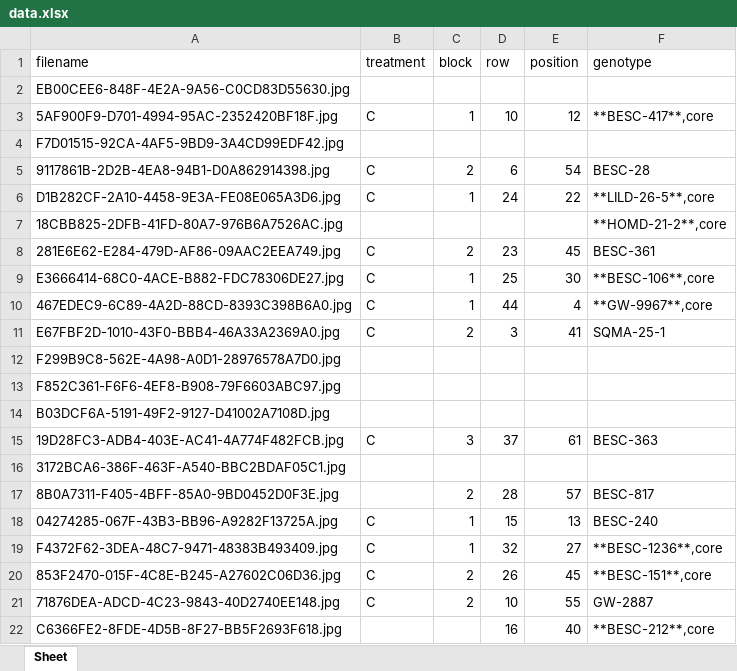
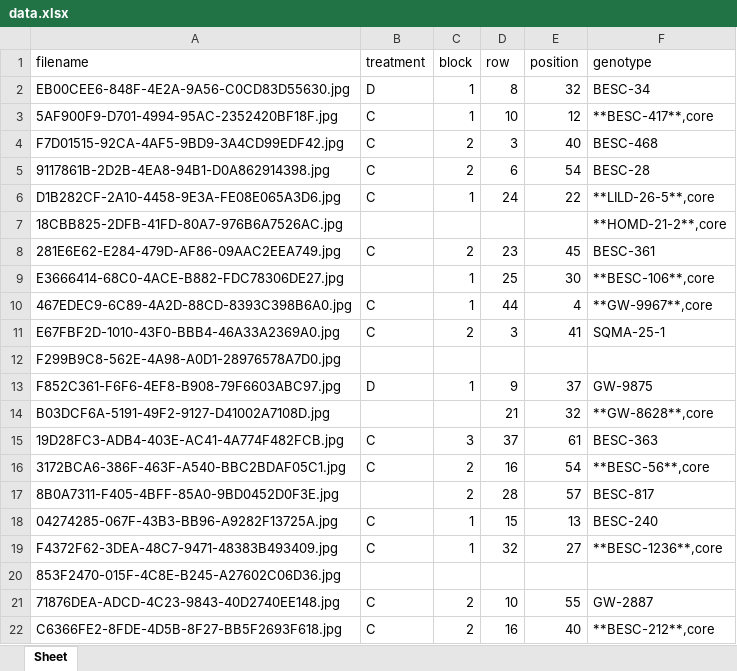
Before and after one commit to vivaansinghvi07/smoky-mountain-data-comp, an Excel workbook: data.xlsx, sheet Sheet, drawn as a sheet; only a part is shown; values as stored, in another font and other column widths than the file's, no borders; the diff covers the shown part only; the diff names each change by its address in the sheet, - before the commit and + after, or states it on an @@ line.

```diff
--- a/data.xlsx (sheet Sheet)
+++ b/data.xlsx (sheet Sheet)
-B2 (treatment): (empty)
+B2 (treatment): D
-C2 (block): (empty)
+C2 (block): 1
-D2 (row): (empty)
+D2 (row): 8
-E2 (position): (empty)
+E2 (position): 32
-F2 (genotype): (empty)
+F2 (genotype): BESC-34
-B4 (treatment): (empty)
+B4 (treatment): C
-C4 (block): (empty)
+C4 (block): 2
-D4 (row): (empty)
+D4 (row): 3
-E4 (position): (empty)
+E4 (position): 40
-F4 (genotype): (empty)
+F4 (genotype): BESC-468
-B9 (treatment): C
+B9 (treatment): (empty)
-B13 (treatment): (empty)
+B13 (treatment): D
-C13 (block): (empty)
+C13 (block): 1
-D13 (row): (empty)
+D13 (row): 9
-E13 (position): (empty)
+E13 (position): 37
-F13 (genotype): (empty)
+F13 (genotype): GW-9875
-D14 (row): (empty)
+D14 (row): 21
-E14 (position): (empty)
+E14 (position): 32
-F14 (genotype): (empty)
+F14 (genotype): **GW-8628**,core
-B16 (treatment): (empty)
+B16 (treatment): C
-C16 (block): (empty)
+C16 (block): 2
-D16 (row): (empty)
+D16 (row): 16
-E16 (position): (empty)
+E16 (position): 54
-F16 (genotype): (empty)
+F16 (genotype): **BESC-56**,core
-B20 (treatment): C
+B20 (treatment): (empty)
-C20 (block): 2
+C20 (block): (empty)
-D20 (row): 26
+D20 (row): (empty)
-E20 (position): 45
+E20 (position): (empty)
-F20 (genotype): **BESC-151**,core
+F20 (genotype): (empty)
-B22 (treatment): (empty)
+B22 (treatment): C
-C22 (block): (empty)
+C22 (block): 2
```
Also changed, not shown: 100 added rows and 42 edited cells elsewhere in this sheet, 1 other file.
